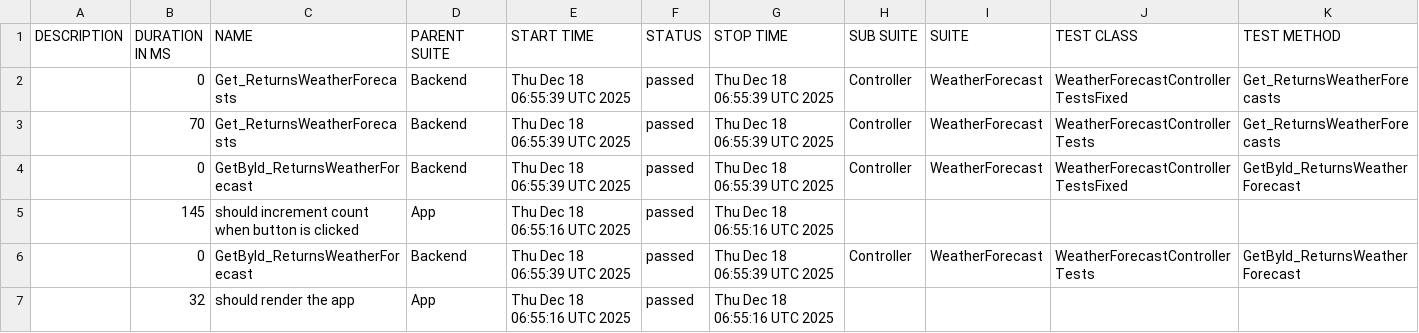
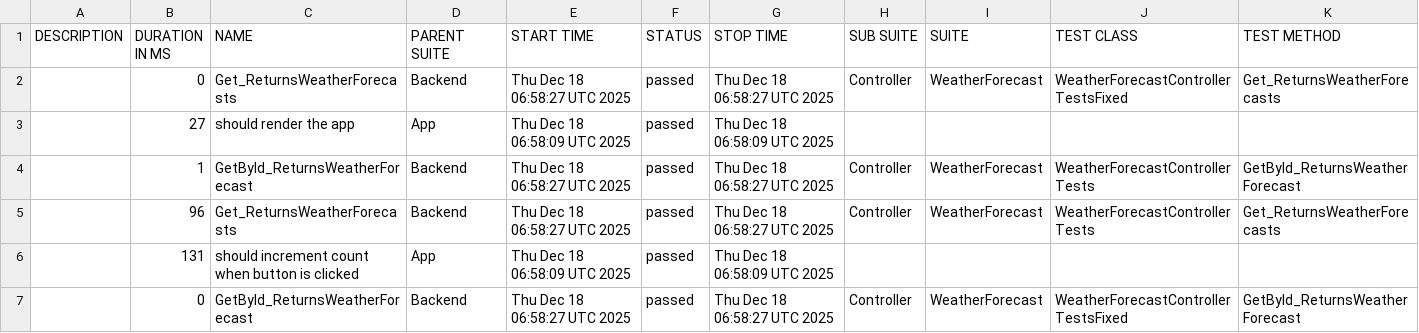
Before and after one commit to egor90909091/cis-2025-lab1, a CSV file: data/suites.csv, drawn as a sheet.

```diff
--- a/data/suites.csv
+++ b/data/suites.csv
@@ -1,7 +1,7 @@
 "DESCRIPTION","DURATION IN MS","NAME","PARENT SUITE","START TIME","STATUS","STOP TIME","SUB SUITE","SUITE","TEST CLASS","TEST METHOD"
-"","0","Get_ReturnsWeatherForecasts","Backend","Thu Dec 18 06:55:39 UTC 2025","passed","Thu Dec 18 06:55:39 UTC 2025","Controller","WeatherForecast","WeatherForecastControllerTestsFixed","Get_ReturnsWeatherForecasts"
-"","70","Get_ReturnsWeatherForecasts","Backend","Thu Dec 18 06:55:39 UTC 2025","passed","Thu Dec 18 06:55:39 UTC 2025","Controller","WeatherForecast","WeatherForecastControllerTests","Get_ReturnsWeatherForecasts"
-"","0","GetById_ReturnsWeatherForecast","Backend","Thu Dec 18 06:55:39 UTC 2025","passed","Thu Dec 18 06:55:39 UTC 2025","Controller","WeatherForecast","WeatherForecastControllerTestsFixed","GetById_ReturnsWeatherForecast"
-"","145","should increment count when button is clicked","App","Thu Dec 18 06:55:16 UTC 2025","passed","Thu Dec 18 06:55:16 UTC 2025","","","",""
-"","0","GetById_ReturnsWeatherForecast","Backend","Thu Dec 18 06:55:39 UTC 2025","passed","Thu Dec 18 06:55:39 UTC 2025","Controller","WeatherForecast","WeatherForecastControllerTests","GetById_ReturnsWeatherForecast"
-"","32","should render the app","App","Thu Dec 18 06:55:16 UTC 2025","passed","Thu Dec 18 06:55:16 UTC 2025","","","",""
+"","0","Get_ReturnsWeatherForecasts","Backend","Thu Dec 18 06:58:27 UTC 2025","passed","Thu Dec 18 06:58:27 UTC 2025","Controller","WeatherForecast","WeatherForecastControllerTestsFixed","Get_ReturnsWeatherForecasts"
+"","27","should render the app","App","Thu Dec 18 06:58:09 UTC 2025","passed","Thu Dec 18 06:58:09 UTC 2025","","","",""
+"","1","GetById_ReturnsWeatherForecast","Backend","Thu Dec 18 06:58:27 UTC 2025","passed","Thu Dec 18 06:58:27 UTC 2025","Controller","WeatherForecast","WeatherForecastControllerTests","GetById_ReturnsWeatherForecast"
+"","96","Get_ReturnsWeatherForecasts","Backend","Thu Dec 18 06:58:27 UTC 2025","passed","Thu Dec 18 06:58:27 UTC 2025","Controller","WeatherForecast","WeatherForecastControllerTests","Get_ReturnsWeatherForecasts"
+"","131","should increment count when button is clicked","App","Thu Dec 18 06:58:09 UTC 2025","passed","Thu Dec 18 06:58:09 UTC 2025","","","",""
+"","0","GetById_ReturnsWeatherForecast","Backend","Thu Dec 18 06:58:27 UTC 2025","passed","Thu Dec 18 06:58:27 UTC 2025","Controller","WeatherForecast","WeatherForecastControllerTestsFixed","GetById_ReturnsWeatherForecast"
```
Also changed, not shown: 27 other files.
